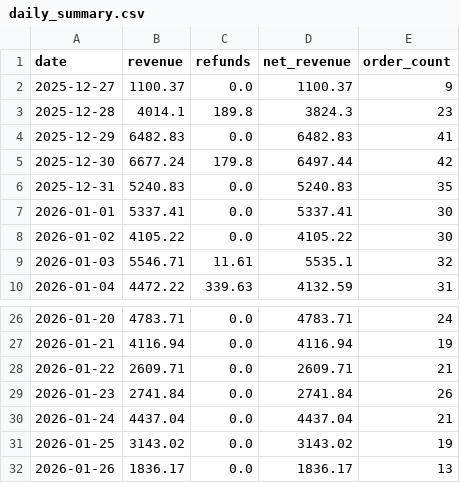
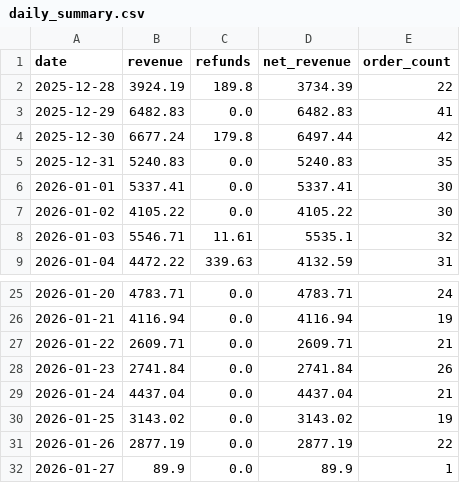
Before and after one commit to RTRAMMA/ShopifyTestDashboard, a CSV file: daily_summary.csv, drawn as a sheet; only a part is shown, gaps mark what is left out.

```diff
--- a/daily_summary.csv
+++ b/daily_summary.csv
@@ -1,4 +1,3 @@
 date,revenue,refunds,net_revenue,order_count
-2025-12-27,1100.37,0.0,1100.37,9
-2025-12-28,4014.1,189.8,3824.3,23
+2025-12-28,3924.19,189.8,3734.39,22
 2025-12-29,6482.83,0.0,6482.83,41
@@ -31,2 +30,3 @@ date,revenue,refunds,net_revenue,order_count
 2026-01-25,3143.02,0.0,3143.02,19
-2026-01-26,1836.17,0.0,1836.17,13
+2026-01-26,2877.19,0.0,2877.19,22
+2026-01-27,89.9,0.0,89.9,1
```
Also changed, not shown: 1 other file.
